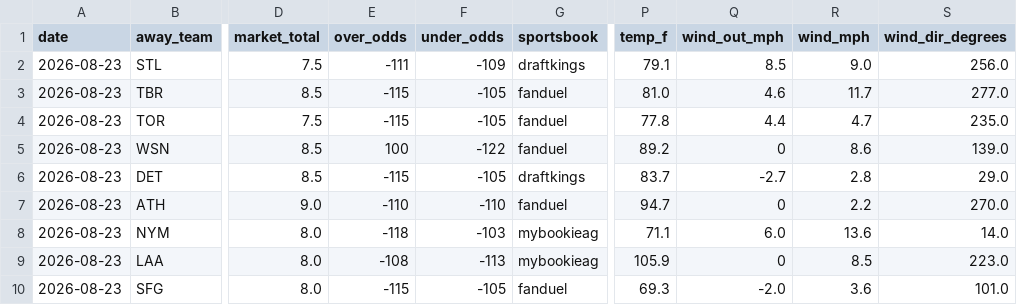
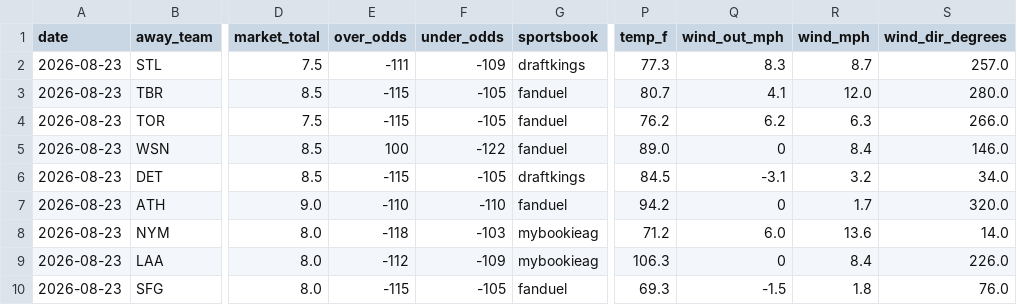
Before and after one commit to Jackstein0/atsrecipts-live-model, a CSV file: atsrecipts-upload-ready/data/processed/today_board.csv, drawn as a sheet; only a part is shown, gaps mark what is left out; the diff covers the shown part only; the diff names each change by its address in the sheet, - before the commit and + after, or states it on an @@ line.

```diff
--- a/atsrecipts-upload-ready/data/processed/today_board.csv
+++ b/atsrecipts-upload-ready/data/processed/today_board.csv
-P2 (temp_f): 79.1
+P2 (temp_f): 77.3
-Q2 (wind_out_mph): 8.5
+Q2 (wind_out_mph): 8.3
-R2 (wind_mph): 9.0
+R2 (wind_mph): 8.7
-S2 (wind_dir_degrees): 256.0
+S2 (wind_dir_degrees): 257.0
-P3 (temp_f): 81.0
+P3 (temp_f): 80.7
-Q3 (wind_out_mph): 4.6
+Q3 (wind_out_mph): 4.1
-R3 (wind_mph): 11.7
+R3 (wind_mph): 12.0
-S3 (wind_dir_degrees): 277.0
+S3 (wind_dir_degrees): 280.0
-P4 (temp_f): 77.8
+P4 (temp_f): 76.2
-Q4 (wind_out_mph): 4.4
+Q4 (wind_out_mph): 6.2
-R4 (wind_mph): 4.7
+R4 (wind_mph): 6.3
-S4 (wind_dir_degrees): 235.0
+S4 (wind_dir_degrees): 266.0
-P5 (temp_f): 89.2
+P5 (temp_f): 89.0
-R5 (wind_mph): 8.6
+R5 (wind_mph): 8.4
-S5 (wind_dir_degrees): 139.0
+S5 (wind_dir_degrees): 146.0
-P6 (temp_f): 83.7
+P6 (temp_f): 84.5
-Q6 (wind_out_mph): -2.7
+Q6 (wind_out_mph): -3.1
-R6 (wind_mph): 2.8
+R6 (wind_mph): 3.2
-S6 (wind_dir_degrees): 29.0
+S6 (wind_dir_degrees): 34.0
-P7 (temp_f): 94.7
+P7 (temp_f): 94.2
-R7 (wind_mph): 2.2
+R7 (wind_mph): 1.7
-S7 (wind_dir_degrees): 270.0
+S7 (wind_dir_degrees): 320.0
-P8 (temp_f): 71.1
+P8 (temp_f): 71.2
-E9 (over_odds): -108
+E9 (over_odds): -112
-F9 (under_odds): -113
+F9 (under_odds): -109
-P9 (temp_f): 105.9
+P9 (temp_f): 106.3
-R9 (wind_mph): 8.5
+R9 (wind_mph): 8.4
-S9 (wind_dir_degrees): 223.0
+S9 (wind_dir_degrees): 226.0
-Q10 (wind_out_mph): -2.0
+Q10 (wind_out_mph): -1.5
-R10 (wind_mph): 3.6
+R10 (wind_mph): 1.8
-S10 (wind_dir_degrees): 101.0
+S10 (wind_dir_degrees): 76.0
```
Also changed, not shown: 18 edited cells elsewhere in this file, atsrecipts-upload-ready/data/processed/pick_tracker.csv, atsrecipts-upload-ready/data/processed/pick_tracker_model_b.csv, 9 other files.
